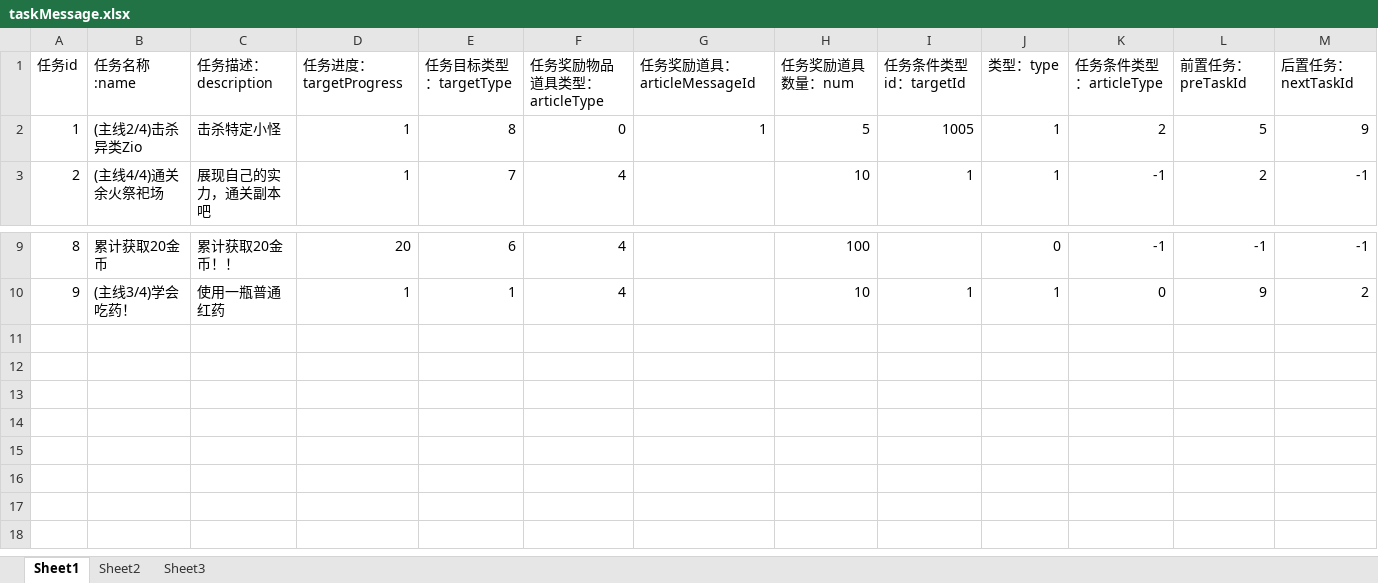
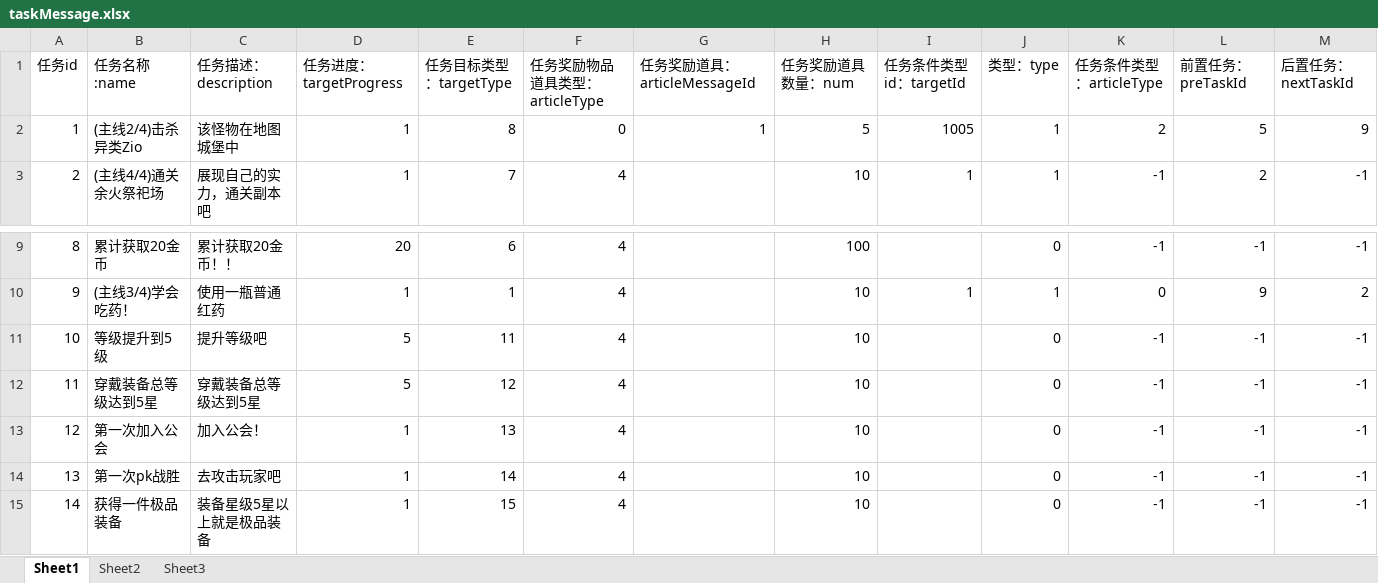
Before and after one commit to awakeyoyoyo/mmoRpgDemo, an Excel workbook: mmoRpgServerFinal/src/main/resources/message/taskMessage.xlsx, sheet Sheet1, drawn as a sheet; only a part is shown, gaps mark what is left out; values as stored, in another font and other column widths than the file's, no borders; the diff names each change by its address in the sheet, - before the commit and + after, or states it on an @@ line.

```diff
--- a/mmoRpgServerFinal/src/main/resources/message/taskMessage.xlsx (sheet Sheet1)
+++ b/mmoRpgServerFinal/src/main/resources/message/taskMessage.xlsx (sheet Sheet1)
-C2 (任务描述：description): 击杀特定小怪
+C2 (任务描述：description): 该怪物在地图城堡中
+row 11: 10 | 等级提升到5级 | 提升等级吧 | 5 | 11 | 4 |  | 10 |  | 0 | -1 | -1 | -1
+row 12: 11 | 穿戴装备总等级达到5星 | 穿戴装备总等级达到5星 | 5 | 12 | 4 |  | 10 |  | 0 | -1 | -1 | -1
+row 13: 12 | 第一次加入公会 | 加入公会！ | 1 | 13 | 4 |  | 10 |  | 0 | -1 | -1 | -1
+row 14: 13 | 第一次pk战胜 | 去攻击玩家吧 | 1 | 14 | 4 |  | 10 |  | 0 | -1 | -1 | -1
+row 15: 14 | 获得一件极品装备 | 装备星级5星以上就是极品装备 | 1 | 15 | 4 |  | 10 |  | 0 | -1 | -1 | -1
```
Also changed, not shown: mmoRpgServerFinal/src/main/resources/message/bossMessage.xlsx, mmoRpgServerFinal/src/main/resources/message/npcMessage.xlsx, 39 other files.
